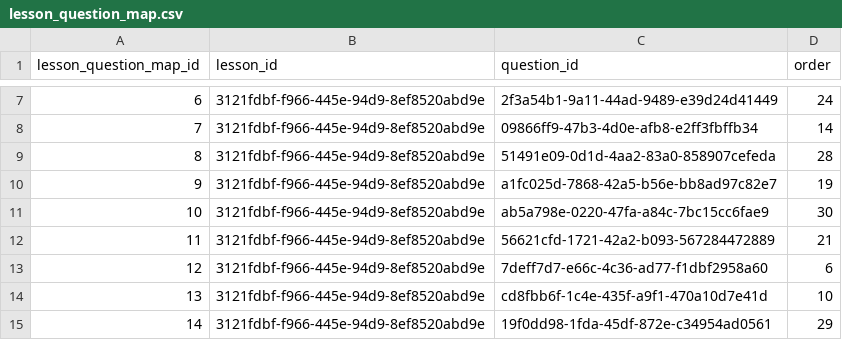
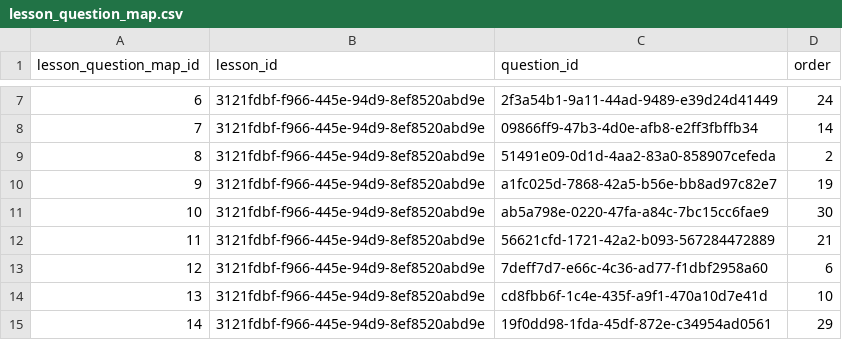
Before and after one commit to actamayev/lever-labs-server, a CSV file: src/db-seed-data/lesson_question_map.csv, drawn as a sheet; only a part is shown, gaps mark what is left out.

Commit message:
Update lesson_question_map.csv

```diff
--- a/src/db-seed-data/lesson_question_map.csv
+++ b/src/db-seed-data/lesson_question_map.csv
@@ -8,3 +8,3 @@ lesson_question_map_id ,lesson_id                            ,question_id
                      7 ,3121fdbf-f966-445e-94d9-8ef8520abd9e ,09866ff9-47b3-4d0e-afb8-e2ff3fbffb34 ,   14 ,
-                     8 ,3121fdbf-f966-445e-94d9-8ef8520abd9e ,51491e09-0d1d-4aa2-83a0-858907cefeda ,   28 ,
+                     8 ,3121fdbf-f966-445e-94d9-8ef8520abd9e ,51491e09-0d1d-4aa2-83a0-858907cefeda ,   2 ,
                      9 ,3121fdbf-f966-445e-94d9-8ef8520abd9e ,a1fc025d-7868-42a5-b56e-bb8ad97c82e7 ,   19 ,
```
